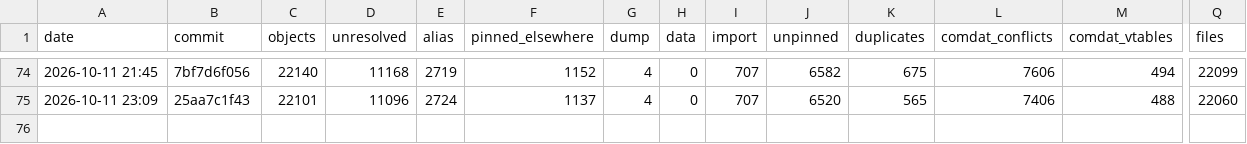
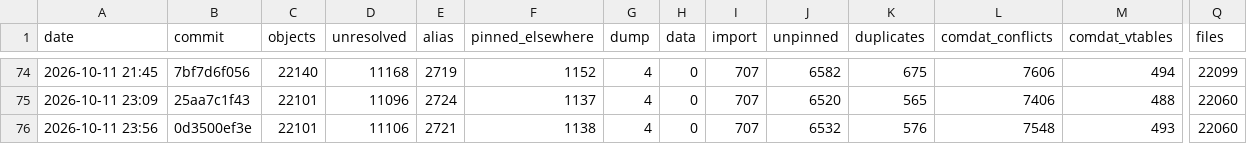
Before and after one commit to AA-plus/Open-BFME-2, a CSV file: reverse/link_census_history.csv, drawn as a sheet; only a part is shown, gaps mark what is left out; rows hold the shown columns only; the diff names each change by its address in the sheet, - before the commit and + after, or states it on an @@ line.

Commit message:
link_census: census 2026-10-12 00:28:45 UTC at 0d3500ef3e081c8a421b474532234b51378283c9
Census command: python3 tools/link_census.py --build --history

```diff
--- a/reverse/link_census_history.csv
+++ b/reverse/link_census_history.csv
+row 76: 2026-10-11 23:56 | 0d3500ef3e | 22101 | 11106 | 2721 | 1138 | 4 | 0 | 707 | 6532 | 576 | 7548 | 493 | 22060
```
Also changed, not shown: 1 other file.
